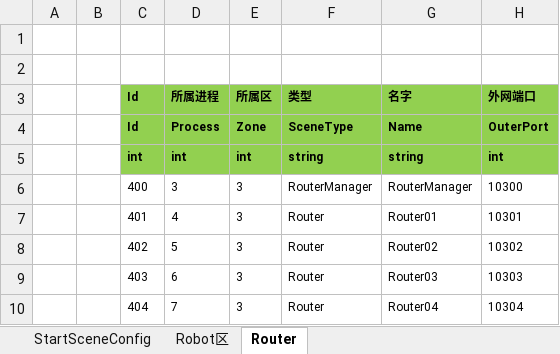
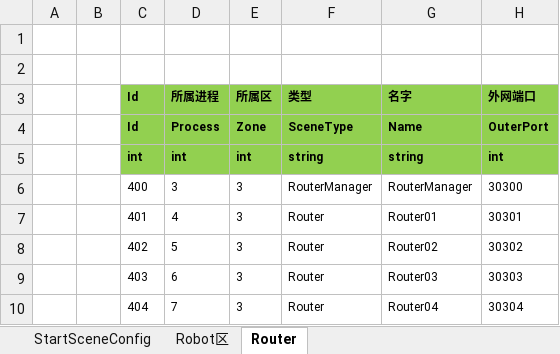
Before and after one commit to FlameskyDexive/Legends-Of-Heroes, an Excel workbook: Unity/Assets/Config/Excel/StartConfig/RouterTest/StartSceneConfig@s.xlsx, sheet Router, drawn as a sheet; values as stored, in another font and other column widths than the file's, no borders; the diff names each change by its address in the sheet, - before the commit and + after, or states it on an @@ line.

```diff
--- a/Unity/Assets/Config/Excel/StartConfig/RouterTest/StartSceneConfig@s.xlsx (sheet Router)
+++ b/Unity/Assets/Config/Excel/StartConfig/RouterTest/StartSceneConfig@s.xlsx (sheet Router)
-H6 (外网端口): 10300
+H6 (外网端口): 30300
-H7 (外网端口): 10301
+H7 (外网端口): 30301
-H8 (外网端口): 10302
+H8 (外网端口): 30302
-H9 (外网端口): 10303
+H9 (外网端口): 30303
-H10 (外网端口): 10304
+H10 (外网端口): 30304
```
Also changed, not shown: sheet StartSceneConfig, Unity/Assets/Config/Excel/StartConfig/Localhost/StartSceneConfig@s.xlsx, Unity/Assets/Config/Excel/StartConfig/Release/StartSceneConfig@s.xlsx, 37 other files.
